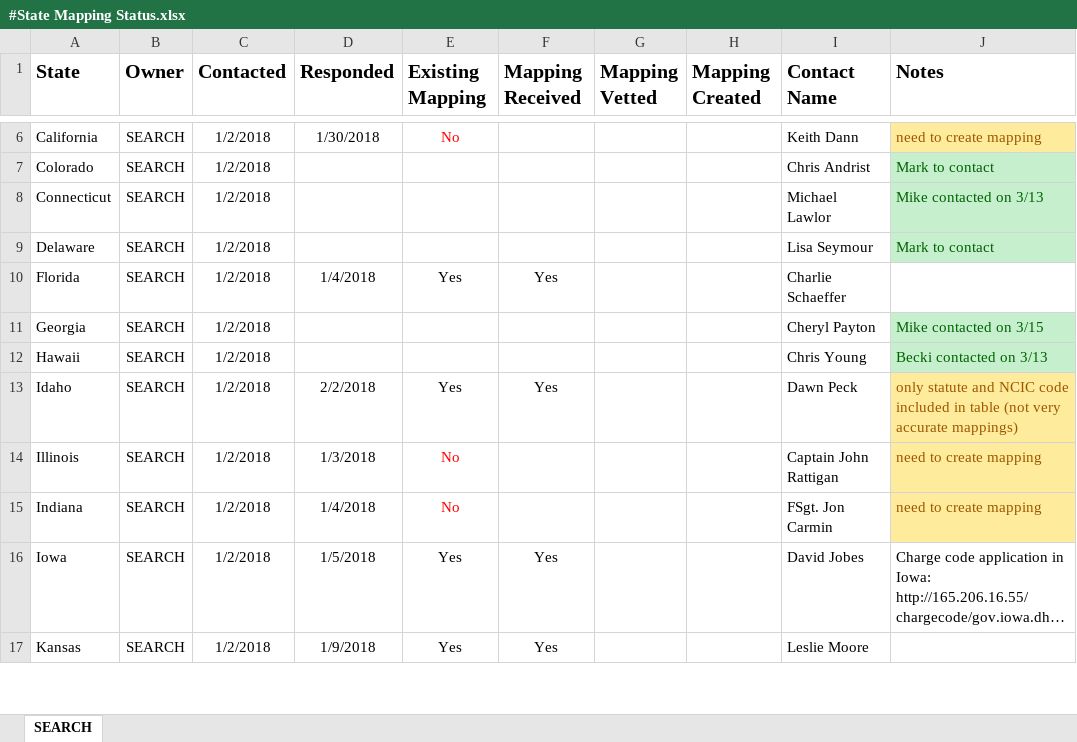
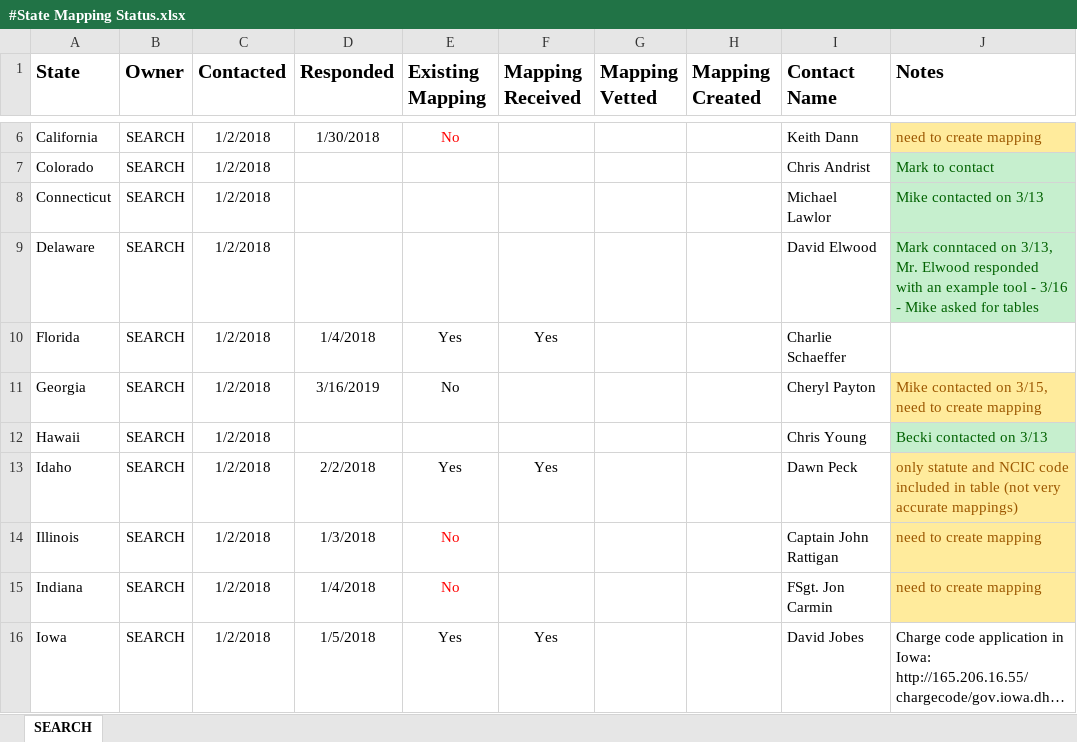
Before and after one commit to kdarnell10/DHS-LENS, an Excel workbook: #State Mapping Status.xlsx, sheet SEARCH, drawn as a sheet; only a part is shown, gaps mark what is left out; the shorter side is filled out with more unchanged rows; long unchanged cells end in …; values as stored, in another font and other column widths than the file's, no borders; the diff names each change by its address in the sheet, - before the commit and + after, or states it on an @@ line.

Commit message:
updates from latest round of outreach to states

```diff
--- a/#State Mapping Status.xlsx (sheet SEARCH)
+++ b/#State Mapping Status.xlsx (sheet SEARCH)
-I9 (Contact Name): Lisa Seymour
+I9 (Contact Name): David Elwood
-J9 (Notes): Mark to contact
+J9 (Notes): Mark conntaced on 3/13, Mr. Elwood responded with an example tool - 3/16 - Mike asked for tables
-D11 (Responded): (empty)
+D11 (Responded): 3/16/2019
-E11 (Existing Mapping): (empty)
+E11 (Existing Mapping): No
-J11 (Notes): Mike contacted on 3/15
+J11 (Notes): Mike contacted on 3/15, need to create mapping
@@ J11 fill: #C6EFCE → #FFEB9C, text colour: #006100 → #9C5700 @@
```
